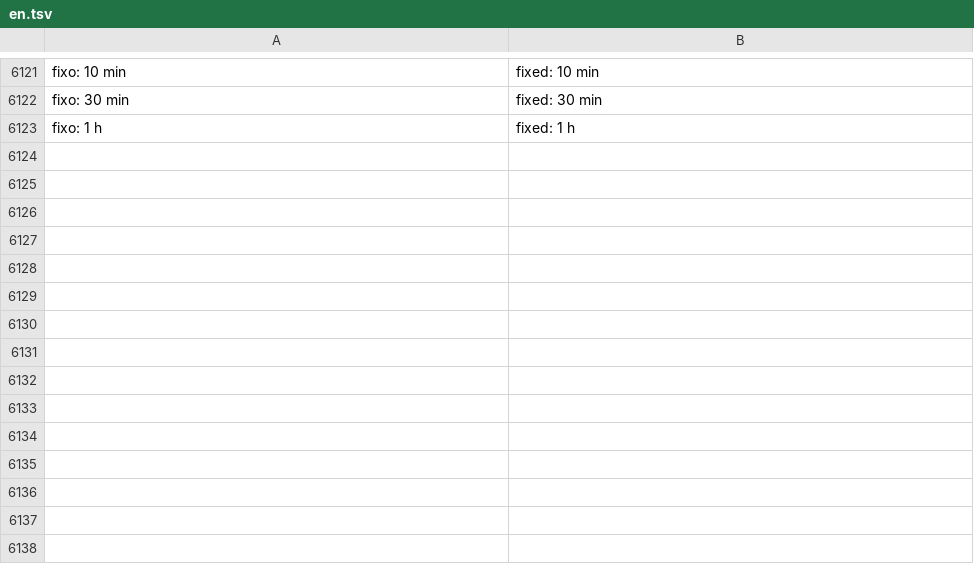
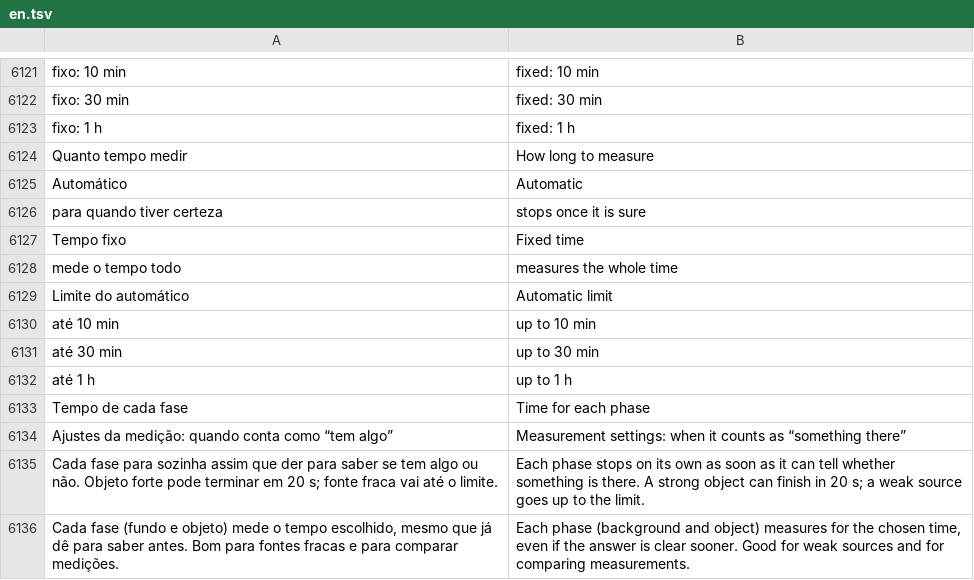
Before and after one commit to matheusAFreitas/radlog, a TSV file: internal/i18n/en.tsv, drawn as a sheet; only a part is shown, gaps mark what is left out.

```diff
--- a/internal/i18n/en.tsv
+++ b/internal/i18n/en.tsv
@@ -6123 +6123,14 @@ fixo: 30 min	fixed: 30 min
 fixo: 1 h	fixed: 1 h
+Quanto tempo medir	How long to measure
+Automático	Automatic
+para quando tiver certeza	stops once it is sure
+Tempo fixo	Fixed time
+mede o tempo todo	measures the whole time
+Limite do automático	Automatic limit
+até 10 min	up to 10 min
+até 30 min	up to 30 min
+até 1 h	up to 1 h
+Tempo de cada fase	Time for each phase
+Ajustes da medição: quando conta como “tem algo”	Measurement settings: when it counts as “something there”
+Cada fase para sozinha assim que der para saber se tem algo ou não. Objeto forte pode terminar em 20 s; fonte fraca vai até o limite.	Each phase stops on its own as soon as it can tell whether something is there. A strong object can finish in 20 s; a weak source goes up to the limit.
+Cada fase (fundo e objeto) mede o tempo escolhido, mesmo que já dê para saber antes. Bom para fontes fracas e para comparar medições.	Each phase (background and object) measures for the chosen time, even if the answer is clear sooner. Good for weak sources and for comparing measurements.
```
Also changed, not shown: 4 other files.
